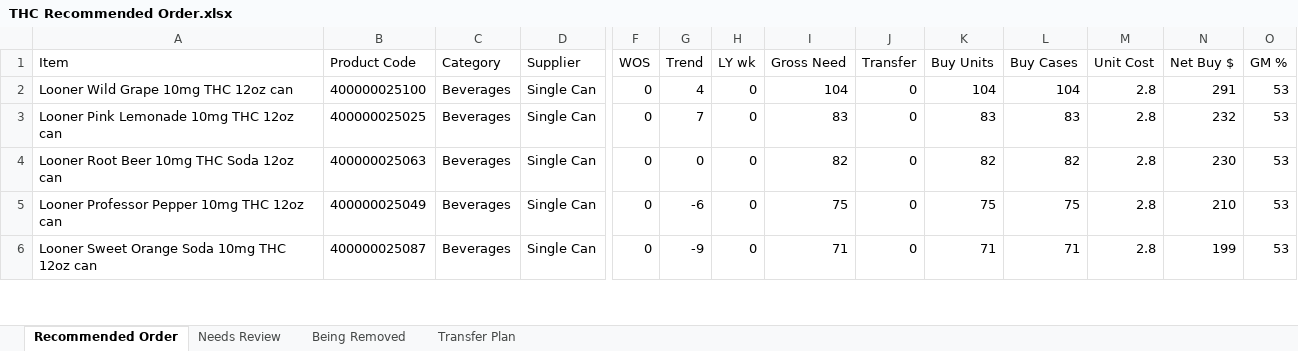
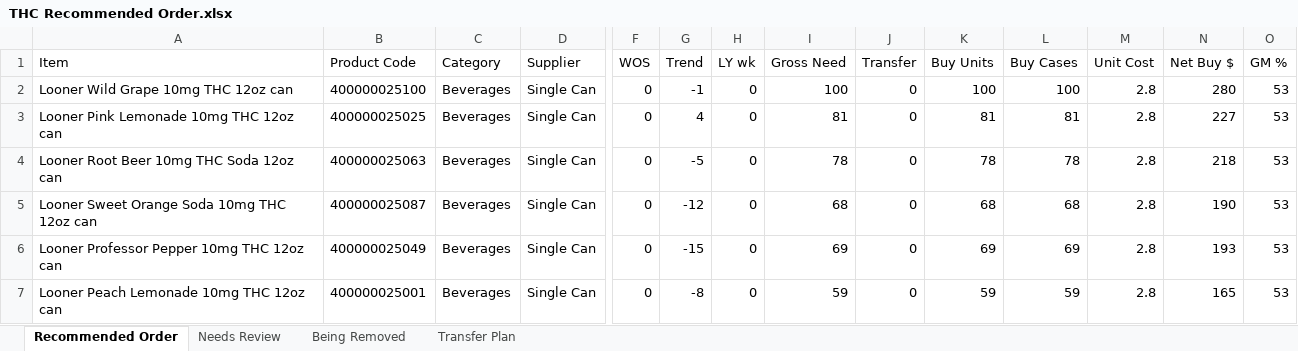
Before and after one commit to Akuklok/thc-dashboard, an Excel workbook: data/THC Recommended Order.xlsx, sheet Recommended Order, drawn as a sheet; only a part is shown, gaps mark what is left out; values as stored, in another font and other column widths than the file's, no borders; addresses are those after the commit; rows hold the shown columns only; the diff covers the shown part only; the diff names each change by its address in the sheet, - before the commit and + after, or states it on an @@ line.

Commit message:
auto-update THC Recommended Order.xlsx

```diff
--- a/data/THC Recommended Order.xlsx (sheet Recommended Order)
+++ b/data/THC Recommended Order.xlsx (sheet Recommended Order)
-G2 (Trend): 4
+G2 (Trend): -1
-I2 (Gross Need): 104
+I2 (Gross Need): 100
-K2 (Buy Units): 104
+K2 (Buy Units): 100
-L2 (Buy Cases): 104
+L2 (Buy Cases): 100
-N2 (Net Buy $): 291
+N2 (Net Buy $): 280
-G3 (Trend): 7
+G3 (Trend): 4
-I3 (Gross Need): 83
+I3 (Gross Need): 81
-K3 (Buy Units): 83
+K3 (Buy Units): 81
-L3 (Buy Cases): 83
+L3 (Buy Cases): 81
-N3 (Net Buy $): 232
+N3 (Net Buy $): 227
-G4 (Trend): 0
+G4 (Trend): -5
-I4 (Gross Need): 82
+I4 (Gross Need): 78
-K4 (Buy Units): 82
+K4 (Buy Units): 78
-L4 (Buy Cases): 82
+L4 (Buy Cases): 78
-N4 (Net Buy $): 230
+N4 (Net Buy $): 218
+row 5: Looner Sweet Orange Soda 10mg THC 12oz can | 400000025087 | Beverages | Single Can | 0 | -12 | 0 | 68 | 0 | 68 | 68 | 2.8 | 190 | 53
-G6 (Trend): -6
+G6 (Trend): -15
-I6 (Gross Need): 75
+I6 (Gross Need): 69
-K6 (Buy Units): 75
+K6 (Buy Units): 69
-L6 (Buy Cases): 75
+L6 (Buy Cases): 69
-N6 (Net Buy $): 210
+N6 (Net Buy $): 193
-A7 (Item): Looner Sweet Orange Soda 10mg THC 12oz can
+A7 (Item): Looner Peach Lemonade 10mg THC 12oz can
-B7 (Product Code): 400000025087
+B7 (Product Code): 400000025001
-G7 (Trend): -9
+G7 (Trend): -8
-I7 (Gross Need): 71
+I7 (Gross Need): 59
-K7 (Buy Units): 71
+K7 (Buy Units): 59
-L7 (Buy Cases): 71
+L7 (Buy Cases): 59
-N7 (Net Buy $): 199
+N7 (Net Buy $): 165
```
Also changed, not shown: 35 added rows, 43 removed rows and 238 edited cells elsewhere in this sheet, sheet Transfer Plan, sheet Needs Review, sheet Being Removed.
